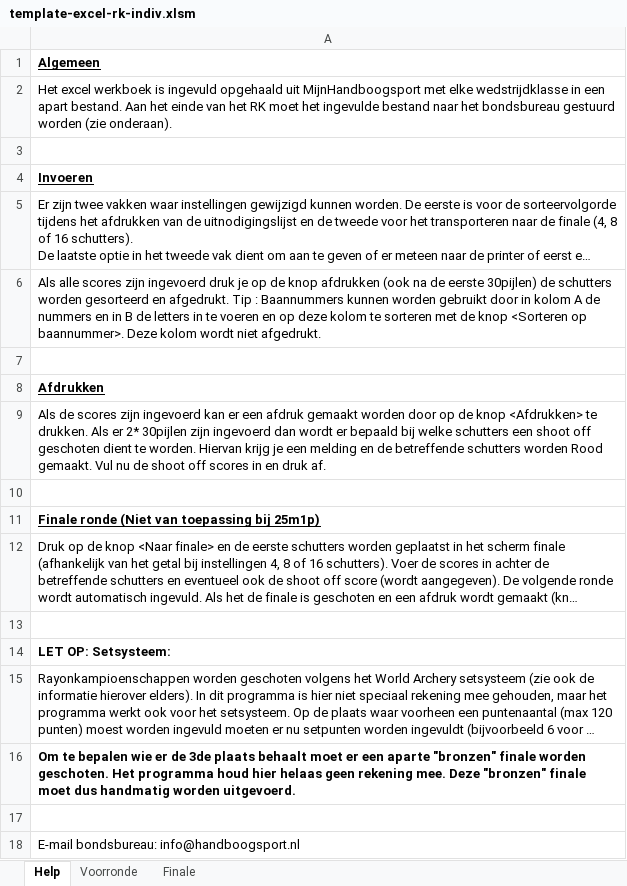
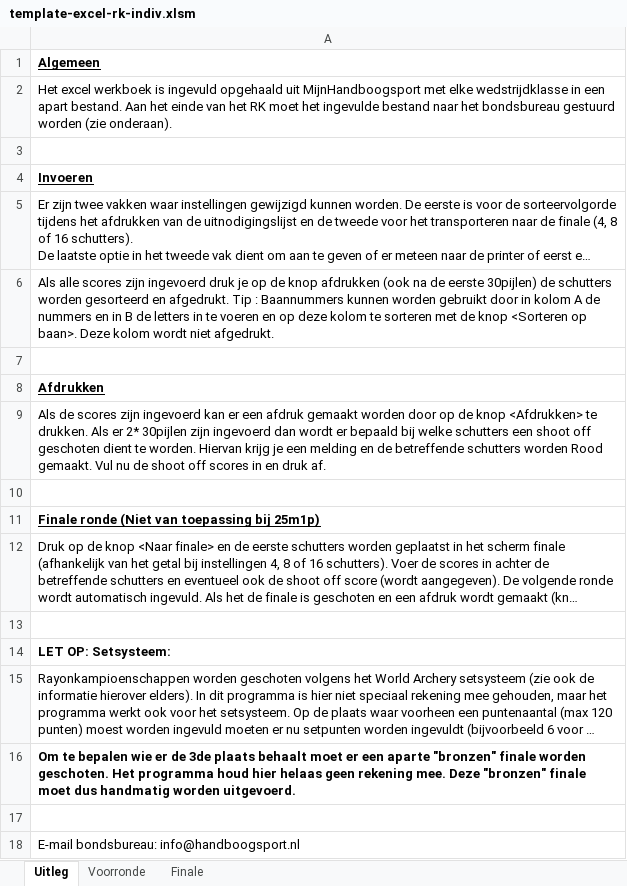
Before and after one commit to RamonvdW/nhb-apps, an Excel workbook: CompRayon/files/template-excel-rk-indiv.xlsm, sheet Uitleg, drawn as a sheet; long unchanged cells end in …; values as stored, in another font and other column widths than the file's, no borders; the diff names each change by its address in the sheet, - before the commit and + after, or states it on an @@ line.

```diff
--- a/CompRayon/files/template-excel-rk-indiv.xlsm (sheet Uitleg)
+++ b/CompRayon/files/template-excel-rk-indiv.xlsm (sheet Uitleg)
-sheet tab: Help
+sheet tab: Uitleg
-A6: …<Sorteren op baannummer>. Deze kolom…
+A6: …<Sorteren op baan>. Deze kolom…
```
Also changed, not shown: sheet Finale, sheet Voorronde, formulas that keep their value, charts or pictures, 5 other files.
